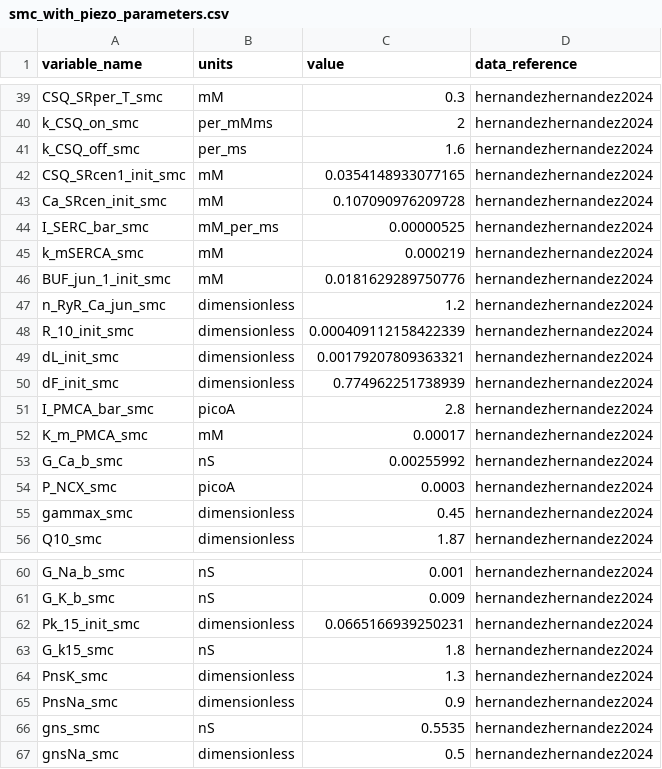
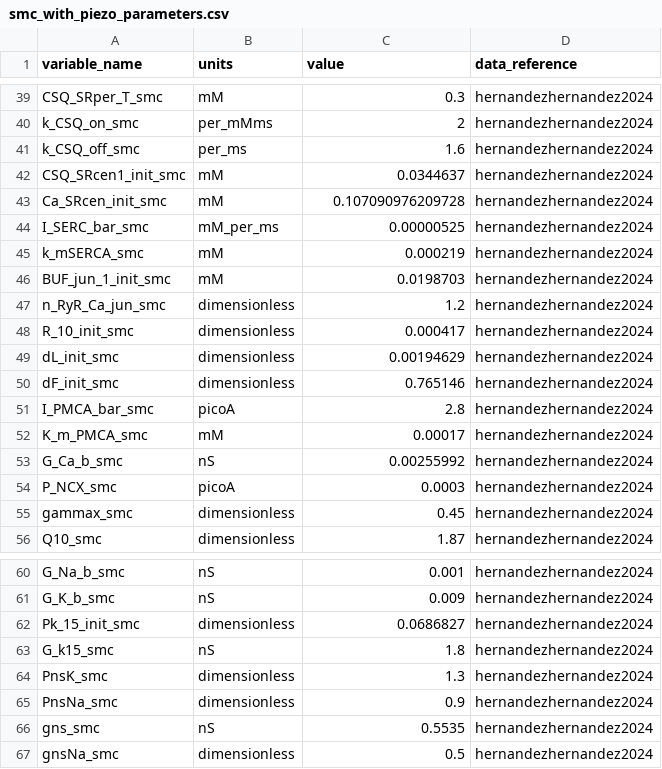
Before and after one commit to VITAL-horizoneurope/trainingschool01, a CSV file: 20250320-day03/smc_with_piezo/resources/smc_with_piezo_parameters.csv, drawn as a sheet; only a part is shown, gaps mark what is left out; the diff covers the shown part only.

Commit message:
updating parameters file

```diff
--- a/20250320-day03/smc_with_piezo/resources/smc_with_piezo_parameters.csv
+++ b/20250320-day03/smc_with_piezo/resources/smc_with_piezo_parameters.csv
@@ -41,3 +41,3 @@ k_CSQ_on_smc,per_mMms,2,hernandezhernandez2024
 k_CSQ_off_smc,per_ms,1.6,hernandezhernandez2024
-CSQ_SRcen1_init_smc,mM,0.0354148933077165,hernandezhernandez2024
+CSQ_SRcen1_init_smc,mM,0.0344637,hernandezhernandez2024
 Ca_SRcen_init_smc,mM,0.107090976209728,hernandezhernandez2024
@@ -45,7 +45,7 @@ I_SERC_bar_smc,mM_per_ms,0.00000525,hernandezhernandez2024
 k_mSERCA_smc,mM,0.000219,hernandezhernandez2024
-BUF_jun_1_init_smc,mM,0.0181629289750776,hernandezhernandez2024
+BUF_jun_1_init_smc,mM,0.0198703,hernandezhernandez2024
 n_RyR_Ca_jun_smc,dimensionless,1.2,hernandezhernandez2024
-R_10_init_smc,dimensionless,0.000409112158422339,hernandezhernandez2024
-dL_init_smc,dimensionless,0.00179207809363321,hernandezhernandez2024
-dF_init_smc,dimensionless,0.774962251738939,hernandezhernandez2024
+R_10_init_smc,dimensionless,0.000417,hernandezhernandez2024
+dL_init_smc,dimensionless,0.00194629,hernandezhernandez2024
+dF_init_smc,dimensionless,0.765146,hernandezhernandez2024
 I_PMCA_bar_smc,picoA,2.8,hernandezhernandez2024
@@ -61,3 +61,3 @@ G_Na_b_smc,nS,0.001,hernandezhernandez2024
 G_K_b_smc,nS,0.009,hernandezhernandez2024
-Pk_15_init_smc,dimensionless,0.0665166939250231,hernandezhernandez2024
+Pk_15_init_smc,dimensionless,0.0686827,hernandezhernandez2024
 G_k15_smc,nS,1.8,hernandezhernandez2024
```
Also changed, not shown: 14 edited cells elsewhere in this file.
